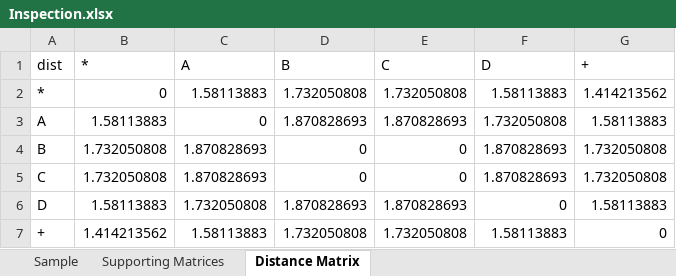
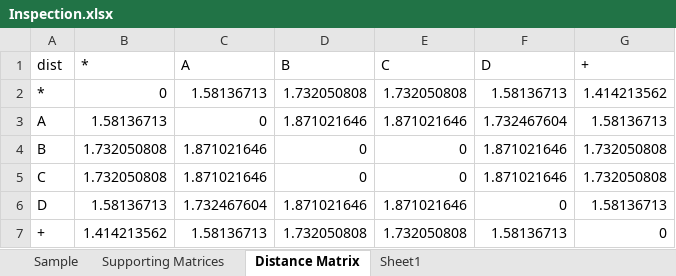
Before and after one commit to andreplima/processmining, an Excel workbook: Inspection.xlsx, sheet Distance Matrix, drawn as a sheet; values as stored, in another font and other column widths than the file's, no borders; table styles not drawn; the diff names each change by its address in the sheet, - before the commit and + after, or states it on an @@ line.

```diff
--- a/Inspection.xlsx (sheet Distance Matrix)
+++ b/Inspection.xlsx (sheet Distance Matrix)
+sheet tab: Sheet1
-C2 (A): 1.58113883
+C2 (A): 1.58136713
-F2 (D): 1.58113883
+F2 (D): 1.58136713
-B3 (*): 1.58113883
+B3 (*): 1.58136713
-D3 (B): 1.870828693
+D3 (B): 1.871021646
-E3 (C): 1.870828693
+E3 (C): 1.871021646
-F3 (D): 1.732050808
+F3 (D): 1.732467604
-G3 (+): 1.58113883
+G3 (+): 1.58136713
-C4:C5 (A): 1.870828693
+C4:C5 (A): 1.871021646
-F4:F5 (D): 1.870828693
+F4:F5 (D): 1.871021646
-B6 (*): 1.58113883
+B6 (*): 1.58136713
-C6 (A): 1.732050808
+C6 (A): 1.732467604
-D6 (B): 1.870828693
+D6 (B): 1.871021646
-E6 (C): 1.870828693
+E6 (C): 1.871021646
-G6 (+): 1.58113883
+G6 (+): 1.58136713
-C7 (A): 1.58113883
+C7 (A): 1.58136713
-F7 (D): 1.58113883
+F7 (D): 1.58136713
```
Also changed, not shown: sheet Sample, sheet Supporting Matrices, hidden cells, 2 other files.
